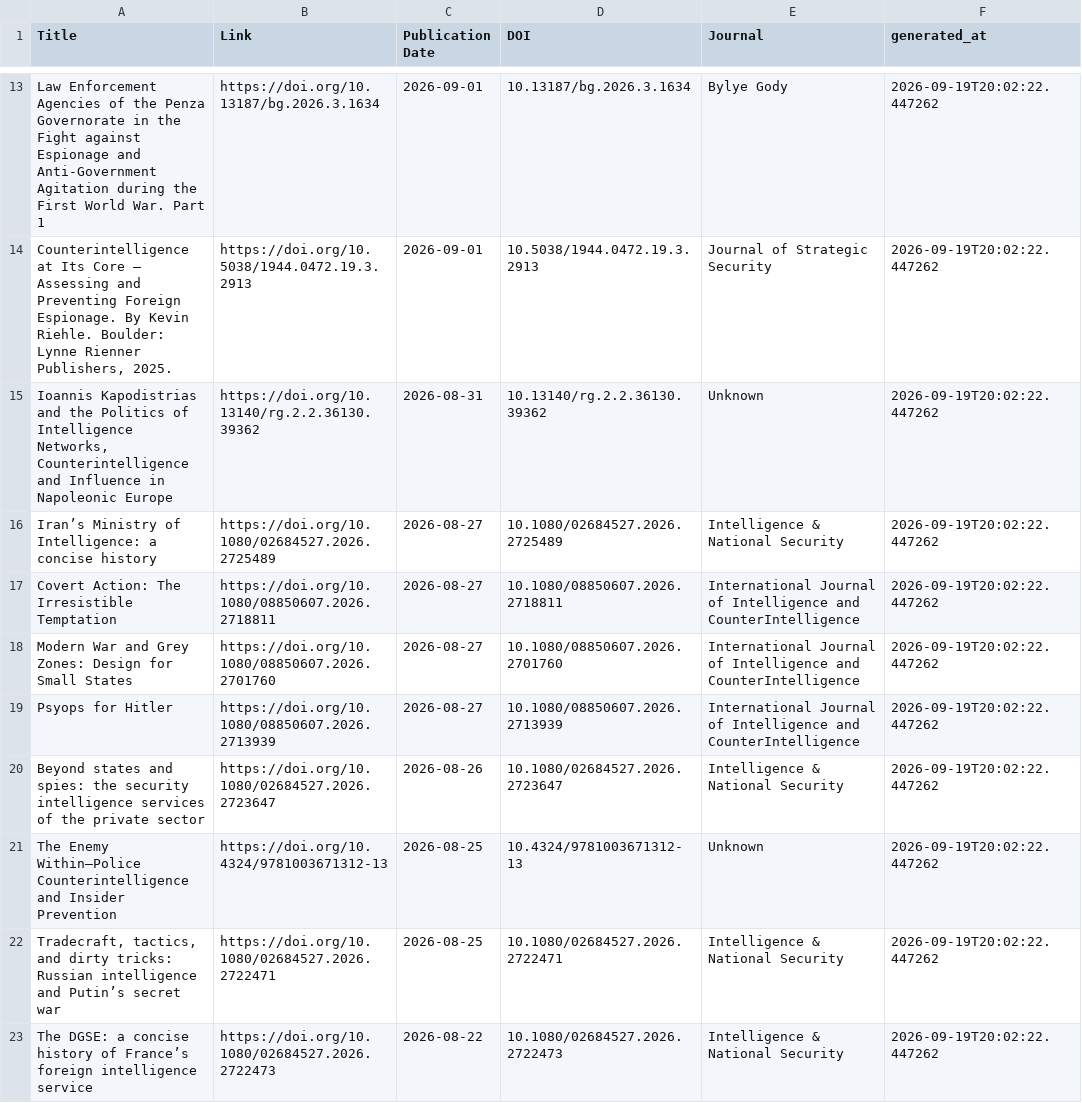
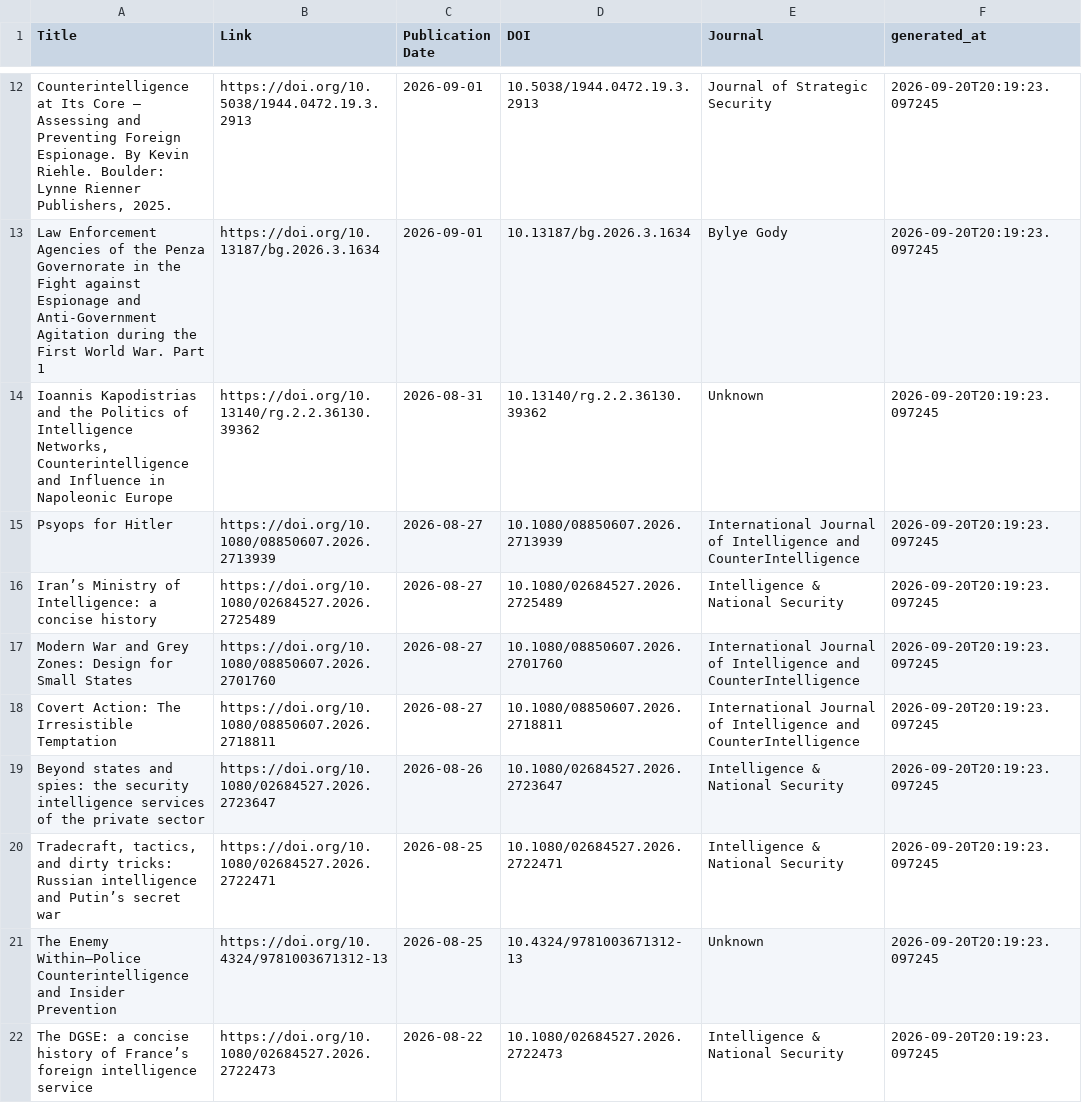
Before and after one commit to yusufaliozkan/zotero-intelligence-bibliography, a CSV file: monitor_last30.csv, drawn as a sheet; only a part is shown, gaps mark what is left out; removed rows and columns are numbered as before the commit, all else as after; the diff covers the shown part only; the diff names each change by its address in the sheet, - before the commit and + after, or states it on an @@ line.

Commit message:
Update monitor results

```diff
--- a/monitor_last30.csv
+++ b/monitor_last30.csv
-row 13: Law Enforcement Agencies of the Penza Governorate in the Fight against Espionage and Anti-Government Agitation during the First World War. Part 1 | https://doi.org/10.13187/bg.2026.3.1634 | 2026-09-01 | 10.13187/bg.2026.3.1634 | Bylye Gody | 2026-09-19T20:02:22.447262
-F12 (generated_at): 2026-09-19T20:02:22.447262
+F12 (generated_at): 2026-09-20T20:19:23.097245
+row 13: Law Enforcement Agencies of the Penza Governorate in the Fight against Espionage and Anti-Government Agitation during the First World War. Part 1 | https://doi.org/10.13187/bg.2026.3.1634 | 2026-09-01 | 10.13187/bg.2026.3.1634 | Bylye Gody | 2026-09-20T20:19:23.097245
-F14 (generated_at): 2026-09-19T20:02:22.447262
+F14 (generated_at): 2026-09-20T20:19:23.097245
+row 15: Psyops for Hitler | https://doi.org/10.1080/08850607.2026.2713939 | 2026-08-27 | 10.1080/08850607.2026.2713939 | International Journal of Intelligence and CounterIntelligence | 2026-09-20T20:19:23.097245
-F16 (generated_at): 2026-09-19T20:02:22.447262
+F16 (generated_at): 2026-09-20T20:19:23.097245
-row 17: Covert Action: The Irresistible Temptation | https://doi.org/10.1080/08850607.2026.2718811 | 2026-08-27 | 10.1080/08850607.2026.2718811 | International Journal of Intelligence and CounterIntelligence | 2026-09-19T20:02:22.447262
-F17:F19 (generated_at): 2026-09-19T20:02:22.447262
+F17:F19 (generated_at): 2026-09-20T20:19:23.097245
-A18 (Title): Psyops for Hitler
+A18 (Title): Covert Action: The Irresistible Temptation
-B18 (Link): https://doi.org/10.1080/08850607.2026.2713939
+B18 (Link): https://doi.org/10.1080/08850607.2026.2718811
-D18 (DOI): 10.1080/08850607.2026.2713939
+D18 (DOI): 10.1080/08850607.2026.2718811
-row 21: The Enemy Within—Police Counterintelligence and Insider Prevention | https://doi.org/10.4324/9781003671312-13 | 2026-08-25 | 10.4324/9781003671312-13 | Unknown | 2026-09-19T20:02:22.447262
-F20 (generated_at): 2026-09-19T20:02:22.447262
+F20 (generated_at): 2026-09-20T20:19:23.097245
+row 21: The Enemy Within—Police Counterintelligence and Insider Prevention | https://doi.org/10.4324/9781003671312-13 | 2026-08-25 | 10.4324/9781003671312-13 | Unknown | 2026-09-20T20:19:23.097245
-F22 (generated_at): 2026-09-19T20:02:22.447262
+F22 (generated_at): 2026-09-20T20:19:23.097245
```
Also changed, not shown: 2 added rows, 3 removed rows and 8 edited cells elsewhere in this file, monitor_last90.csv.
